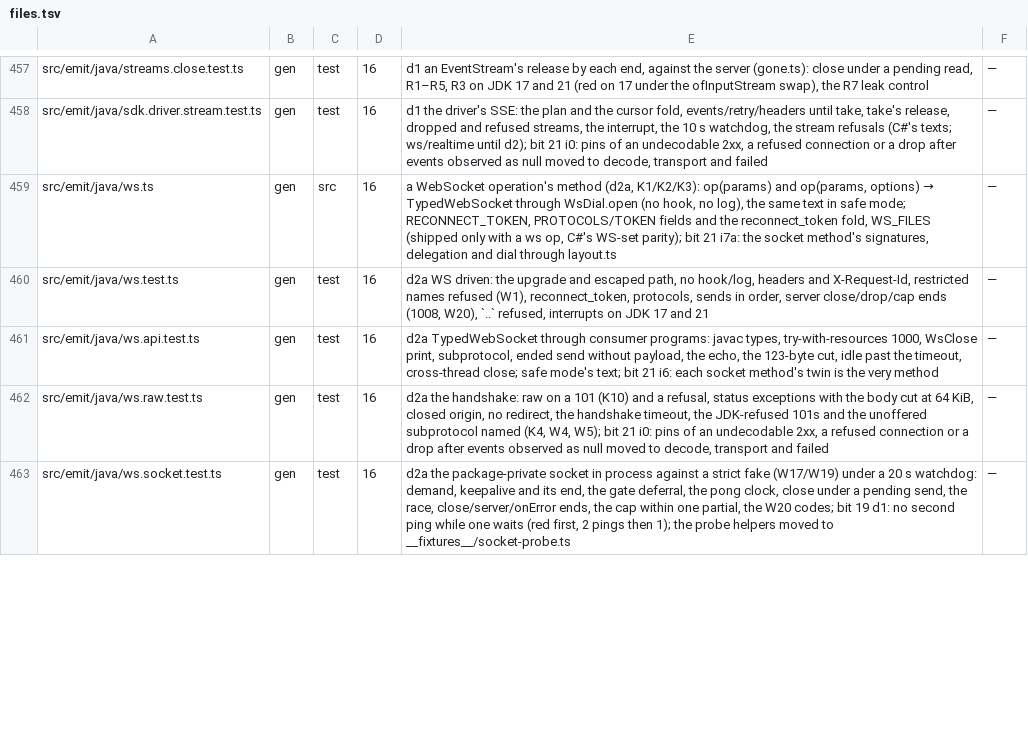
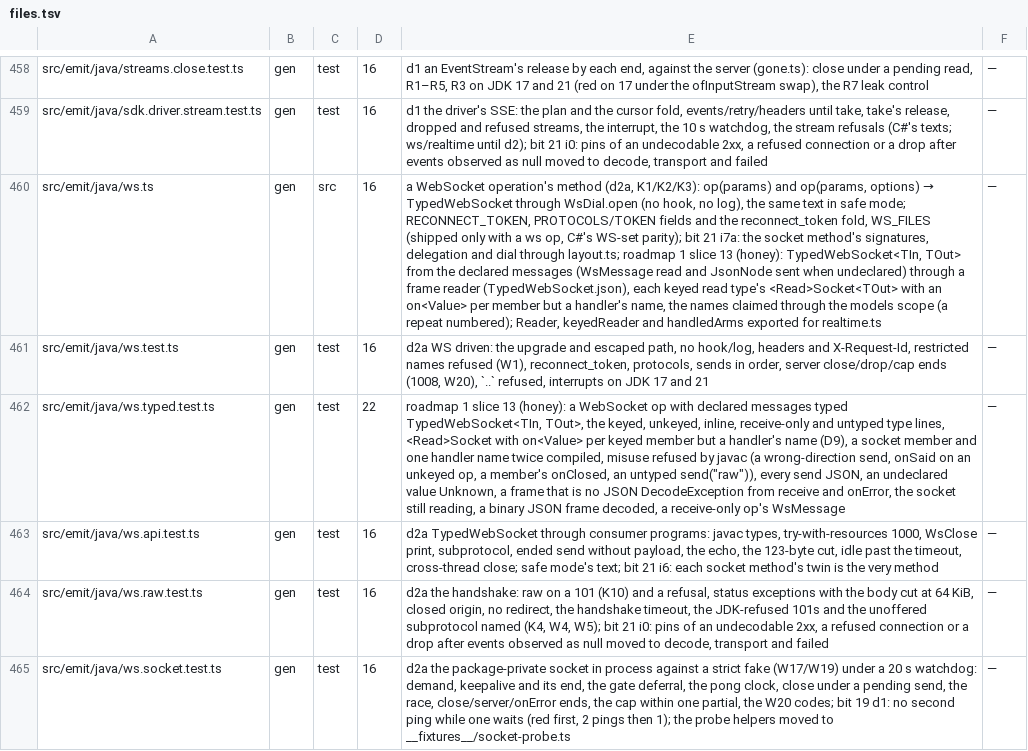
Before and after one commit to workerstack/clients, a TSV file: blueprint/files.tsv, drawn as a sheet; only a part is shown, gaps mark what is left out; addresses are those after the commit; the diff covers the shown part only; the diff names each change by its address in the sheet, - before the commit and + after, or states it on an @@ line.

Commit message:
feat(java)!: type sdk event streams, websocket and realtime messages
An SSE operation with named events yields EventStream<<Op>Event>, a sealed interface with one
nested record per name holding its data parsed by the name, and Unknown for a name the operation
does not declare; callers match with instanceof. An untyped one is EventStream<SseEvent<String>>.

A WebSocket operation returns TypedWebSocket<TIn, TOut> and a realtime one
ResumableConnection<TIn, TOut>: send takes what the server receives, as JSON, and receive or the
iterator gives what it sends. Each keyed read type gets a <Read>Socket or <Read>Connection with
on<Value> handlers. A typed frame or realtime message that is not JSON or does not decode throws
once from receive or hasNext, and the next read reads on; a realtime message advances the resume
cursor before it decodes.

BREAKING CHANGE: Java has no default type parameters, so the untyped spellings change:
TypedWebSocket becomes TypedWebSocket<WsMessage, JsonNode>, ResumableConnection<JsonNode> becomes
ResumableConnection<JsonNode, JsonNode> and EventStream<String> becomes
EventStream<SseEvent<String>>. sendJson, send(String) and send(byte[]) are replaced by send(TOut),
sendText and sendBinary. The Java runtime lock is 161,072 B, with a ledger line.

```diff
--- a/blueprint/files.tsv
+++ b/blueprint/files.tsv
-E460: …dial through layout.ts
+E460: …dial through layout.ts; roadmap 1 slice 13 (honey): TypedWebSocket<TIn, TOut> from the declared messages (WsMessage read and JsonNode sent when undeclared) through a frame reader (TypedWebSocket.json), each keyed read type's <Read>Socket<TOut> with an on<Value> per member but a handler's name, the names claimed through the models scope (a repeat numbered); Reader, keyedReader and handledArms exported for realtime.ts
+row 462: src/emit/java/ws.typed.test.ts | gen | test | 22 | roadmap 1 slice 13 (honey): a WebSocket op with declared messages typed TypedWebSocket<TIn, TOut>, the keyed, unkeyed, inline, receive-only and untyped type lines, <Read>Socket with on<Value> per keyed member but a handler's name (D9), a socket member and one handler name twice compiled, misuse refused by javac (a wrong-direction send, onSaid on an unkeyed op, a member's onClosed, an untyped send("raw")), every send JSON, an undeclared value Unknown, a frame that is no JSON DecodeException from receive and onError, the socket still reading, a binary JSON frame decoded, a receive-only op's WsMessage | —
```
Also changed, not shown: 2 added rows and 5 edited cells elsewhere in this file, 52 other files.
